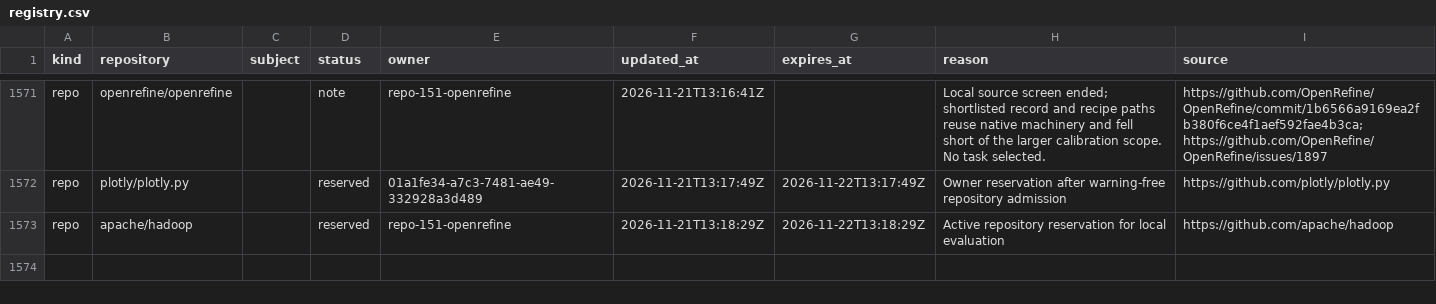
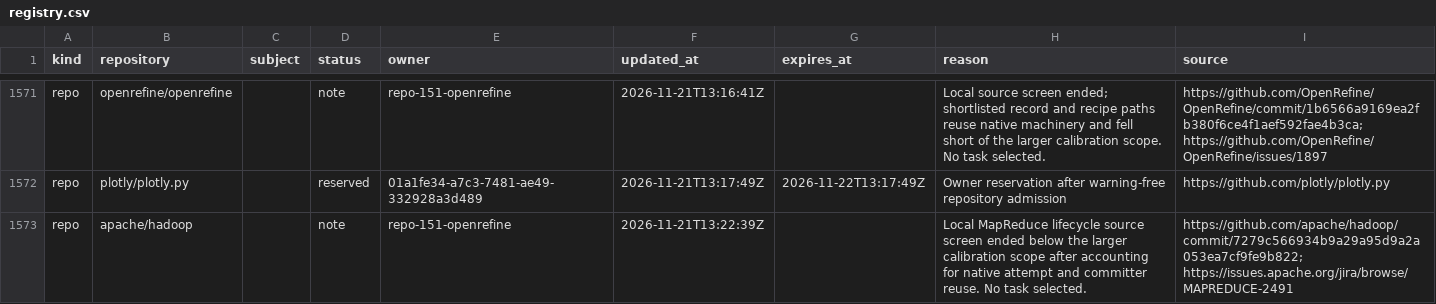
Before and after one commit to samridh-girdhar/disallowed-repos, a CSV file: registry.csv, drawn as a sheet; only a part is shown, gaps mark what is left out.

Commit message:
Release apache/hadoop for Olympus calibration

```diff
--- a/registry.csv
+++ b/registry.csv
@@ -1572,2 +1572,2 @@ repo,openrefine/openrefine,,note,repo-151-openrefine,2026-11-21T13:16:41Z,,Local
 repo,plotly/plotly.py,,reserved,01a1fe34-a7c3-7481-ae49-332928a3d489,2026-11-21T13:17:49Z,2026-11-22T13:17:49Z,Owner reservation after warning-free repository admission,https://github.com/plotly/plotly.py
-repo,apache/hadoop,,reserved,repo-151-openrefine,2026-11-21T13:18:29Z,2026-11-22T13:18:29Z,Active repository reservation for local evaluation,https://github.com/apache/hadoop
+repo,apache/hadoop,,note,repo-151-openrefine,2026-11-21T13:22:39Z,,Local MapReduce lifecycle source screen ended below the larger calibration scope after accounting for native attempt and committer reuse. No task selected.,https://github.com/apache/hadoop/commit/7279c566934b9a29a95d9a2a053ea7cf9fe9b822; https://issues.apache.org/jira/browse/MAPREDUCE-2491
```
